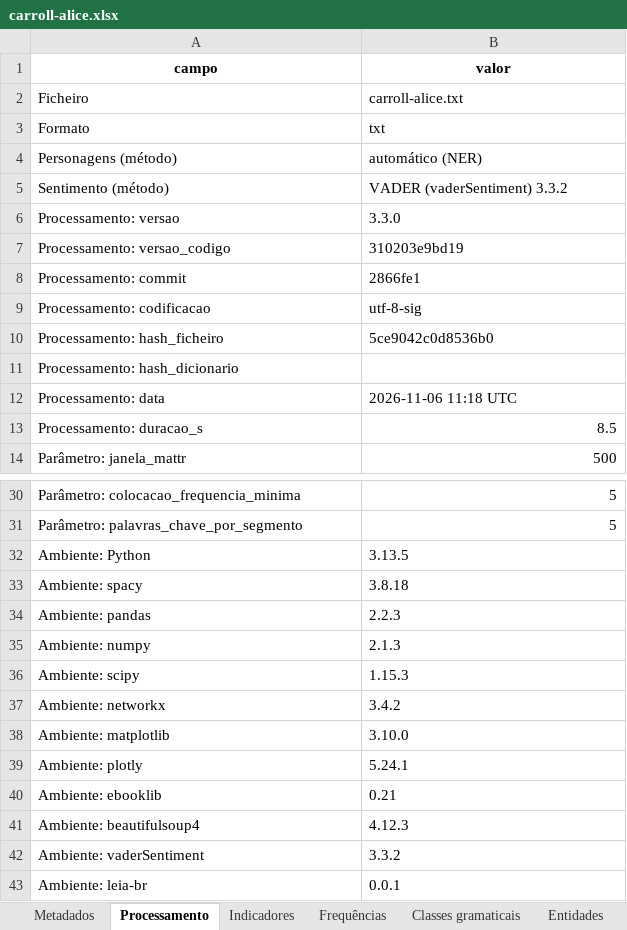
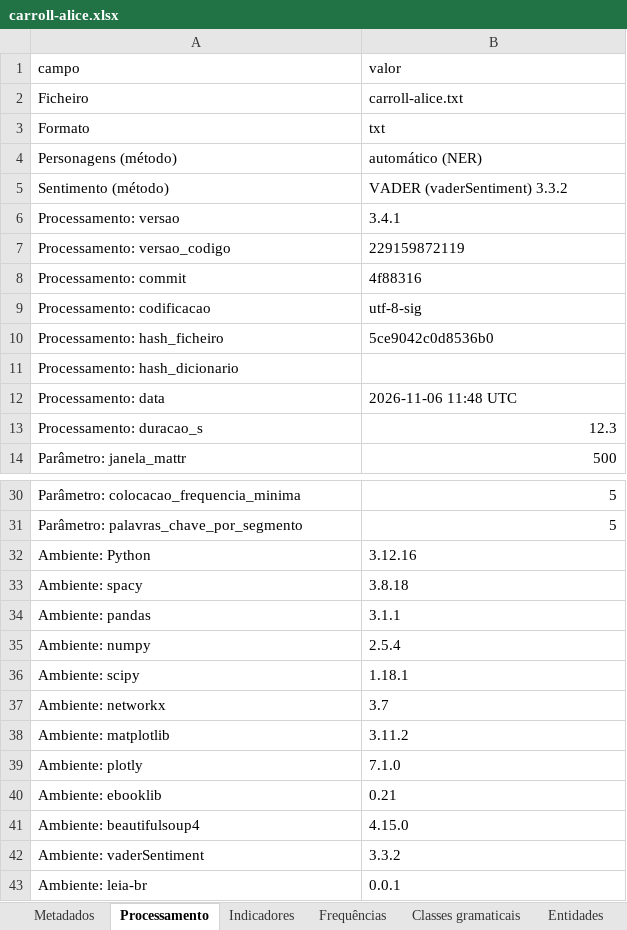
Before and after one commit to Joo2002VSC/Portfolio--Joao_Garcao, an Excel workbook: projects/language-technologies/livros-pln/resultados/livros/carroll-alice/carroll-alice.xlsx, sheet Processamento, drawn as a sheet; only a part is shown, gaps mark what is left out; values as stored, in another font and other column widths than the file's, no borders; the diff names each change by its address in the sheet, - before the commit and + after, or states it on an @@ line.

```diff
--- a/projects/language-technologies/livros-pln/resultados/livros/carroll-alice/carroll-alice.xlsx (sheet Processamento)
+++ b/projects/language-technologies/livros-pln/resultados/livros/carroll-alice/carroll-alice.xlsx (sheet Processamento)
@@ A1:B1 bold: on → off, alignment: center → left @@
-B6 (valor): 3.3.0
+B6 (valor): 3.4.1
-B7 (valor): 310203e9bd19
+B7 (valor): 229159872119
-B8 (valor): 2866fe1
+B8 (valor): 4f88316
-B12 (valor): 2026-11-06 11:18 UTC
+B12 (valor): 2026-11-06 11:48 UTC
-B13 (valor): 8.5
+B13 (valor): 12.3
-B32 (valor): 3.13.5
+B32 (valor): 3.12.16
-B34 (valor): 2.2.3
+B34 (valor): 3.1.1
-B35 (valor): 2.1.3
+B35 (valor): 2.5.4
-B36 (valor): 1.15.3
+B36 (valor): 1.18.1
-B37 (valor): 3.4.2
+B37 (valor): 3.7
-B38 (valor): 3.10.0
+B38 (valor): 3.11.2
-B39 (valor): 5.24.1
+B39 (valor): 7.1.0
-B41 (valor): 4.12.3
+B41 (valor): 4.15.0
```
Also changed, not shown: sheet Ligações, sheet Indicadores, sheet Evolução, sheet Personagens, sheet Tempos verbais, sheet Sentimento (extremos), 6 more sheets, projects/language-technologies/livros-pln/resultados/indicadores.xlsx, projects/language-technologies/livros-pln/resultados/livros/eca-de-queiros-os-maias/eca-de-queiros-os-maias.xlsx, 53 other files.
